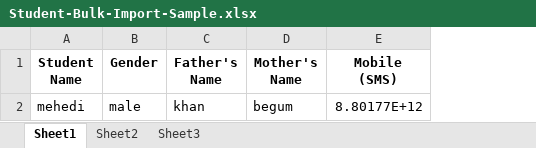
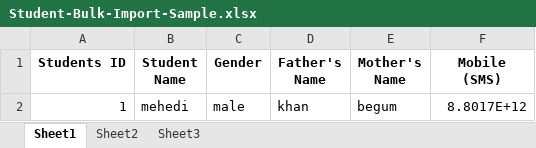
Before and after one commit to SUMIT746689/manush_tech, an Excel workbook: public/Student-Bulk-Import-Sample.xlsx, sheet Sheet1, drawn as a sheet; values as stored, in another font and other column widths than the file's, no borders; addresses are those after the commit; the diff names each change by its address in the sheet, - before the commit and + after, or states it on an @@ line.

```diff
--- a/public/Student-Bulk-Import-Sample.xlsx (sheet Sheet1)
+++ b/public/Student-Bulk-Import-Sample.xlsx (sheet Sheet1)
+column A (Students ID), row 2: 1
-F2 (Mobile (SMS)): 8.80177E+12
+F2 (Mobile (SMS)): 8.8017E+12
```
Also changed, not shown: 1 other file.
